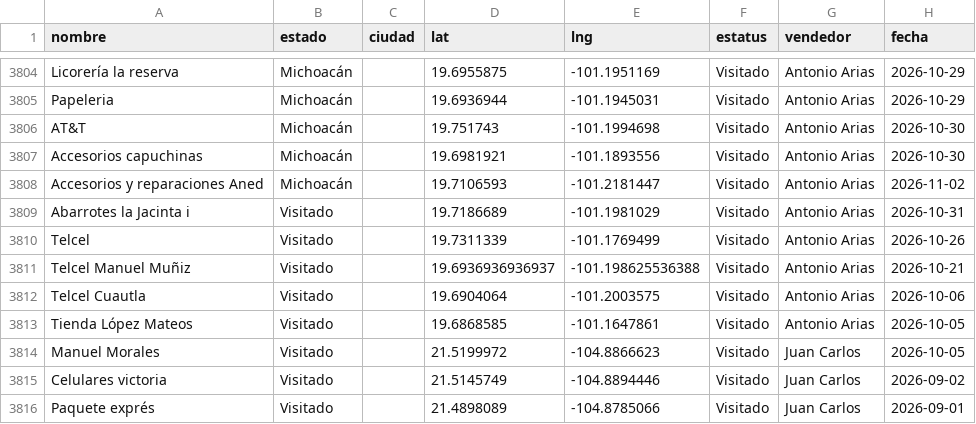
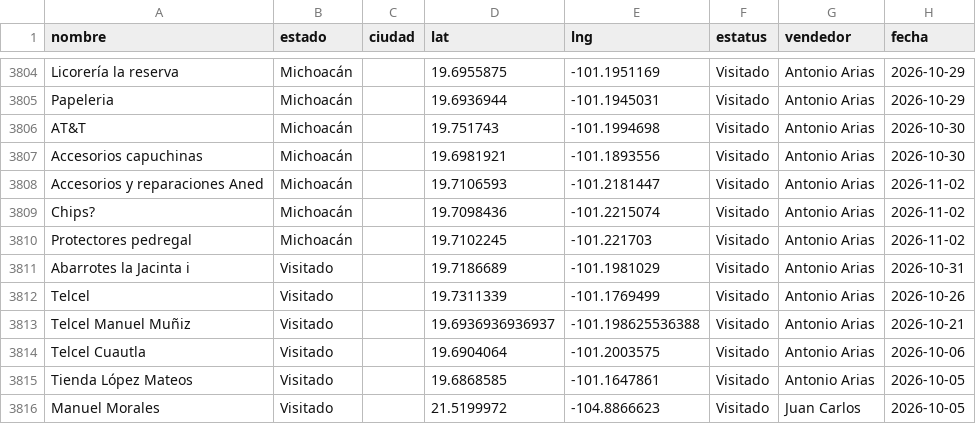
Before and after one commit to EduardoBandeliz/zona-eb, a CSV file: zona.csv, drawn as a sheet; only a part is shown, gaps mark what is left out; the shorter side is filled out with more unchanged rows.

Commit message:
zona.csv 02/Nov 11:59

```diff
--- a/zona.csv
+++ b/zona.csv
@@ -3808,2 +3808,4 @@ Accesorios capuchinas,Michoacán,,19.6981921,-101.1893556,Visitado,Antonio Arias
 Accesorios y reparaciones Aned,Michoacán,,19.7106593,-101.2181447,Visitado,Antonio Arias,2026-11-02
+Chips?,Michoacán,,19.7098436,-101.2215074,Visitado,Antonio Arias,2026-11-02
+Protectores pedregal,Michoacán,,19.7102245,-101.221703,Visitado,Antonio Arias,2026-11-02
 Abarrotes la Jacinta i,Visitado,,19.7186689,-101.1981029,Visitado,Antonio Arias,2026-10-31
```
